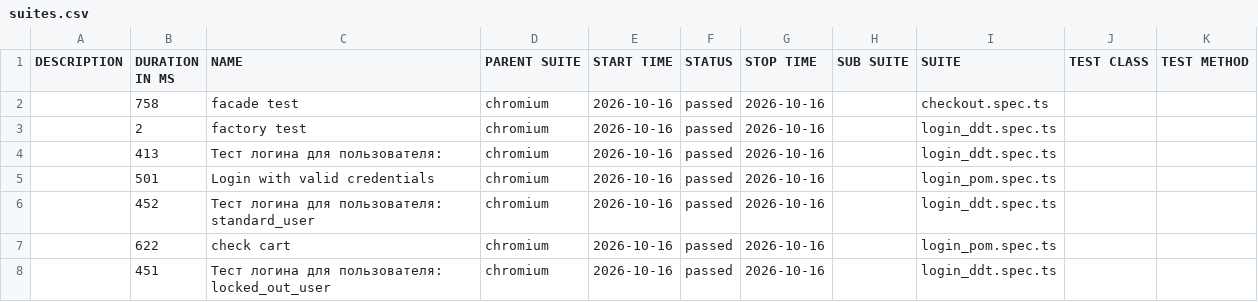
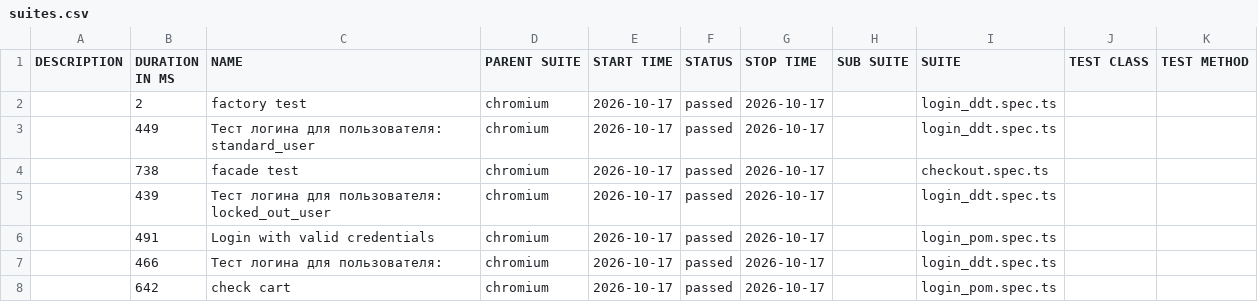
Before and after one commit to McRonnic/playwright-practice, a CSV file: data/suites.csv, drawn as a sheet.

```diff
--- a/data/suites.csv
+++ b/data/suites.csv
@@ -1,8 +1,8 @@
 "DESCRIPTION","DURATION IN MS","NAME","PARENT SUITE","START TIME","STATUS","STOP TIME","SUB SUITE","SUITE","TEST CLASS","TEST METHOD"
-"","758","facade test","chromium","2026-10-16","passed","2026-10-16","","checkout.spec.ts","",""
-"","2","factory test","chromium","2026-10-16","passed","2026-10-16","","login_ddt.spec.ts","",""
-"","413","Тест логина для пользователя:","chromium","2026-10-16","passed","2026-10-16","","login_ddt.spec.ts","",""
-"","501","Login with valid credentials","chromium","2026-10-16","passed","2026-10-16","","login_pom.spec.ts","",""
-"","452","Тест логина для пользователя: standard_user","chromium","2026-10-16","passed","2026-10-16","","login_ddt.spec.ts","",""
-"","622","check cart","chromium","2026-10-16","passed","2026-10-16","","login_pom.spec.ts","",""
-"","451","Тест логина для пользователя: locked_out_user","chromium","2026-10-16","passed","2026-10-16","","login_ddt.spec.ts","",""
+"","2","factory test","chromium","2026-10-17","passed","2026-10-17","","login_ddt.spec.ts","",""
+"","449","Тест логина для пользователя: standard_user","chromium","2026-10-17","passed","2026-10-17","","login_ddt.spec.ts","",""
+"","738","facade test","chromium","2026-10-17","passed","2026-10-17","","checkout.spec.ts","",""
+"","439","Тест логина для пользователя: locked_out_user","chromium","2026-10-17","passed","2026-10-17","","login_ddt.spec.ts","",""
+"","491","Login with valid credentials","chromium","2026-10-17","passed","2026-10-17","","login_pom.spec.ts","",""
+"","466","Тест логина для пользователя:","chromium","2026-10-17","passed","2026-10-17","","login_ddt.spec.ts","",""
+"","642","check cart","chromium","2026-10-17","passed","2026-10-17","","login_pom.spec.ts","",""
```
Also changed, not shown: 46 other files.
